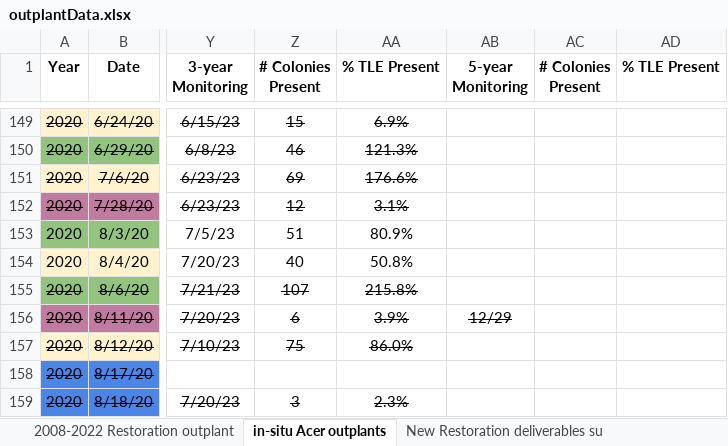
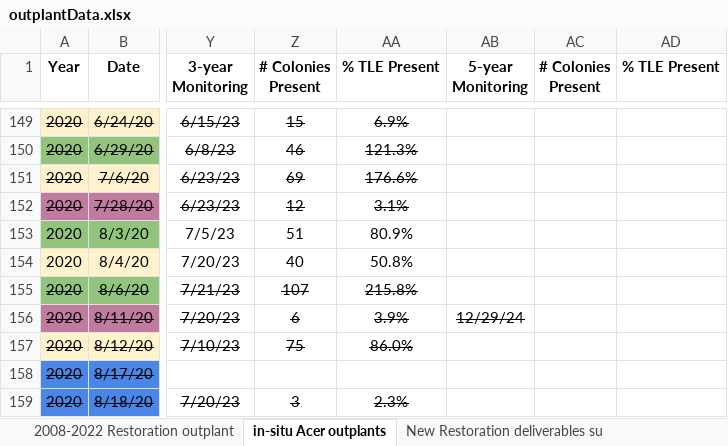
Before and after one commit to icombs2017/nfwfEdrMonitoring, an Excel workbook: data/outplantData.xlsx, sheet in-situ Acer outplants, drawn as a sheet; only a part is shown, gaps mark what is left out; values as stored, in another font and other column widths than the file's, no borders; charts and pictures and conditional formats not drawn; the diff names each change by its address in the sheet, - before the commit and + after, or states it on an @@ line.

```diff
--- a/data/outplantData.xlsx (sheet in-situ Acer outplants)
+++ b/data/outplantData.xlsx (sheet in-situ Acer outplants)
-AB156 (5-year Monitoring): 12/29
+AB156 (5-year Monitoring): 12/29/24
```
Also changed, not shown: sheet ex-situ Apal outplants, 15 other files.
